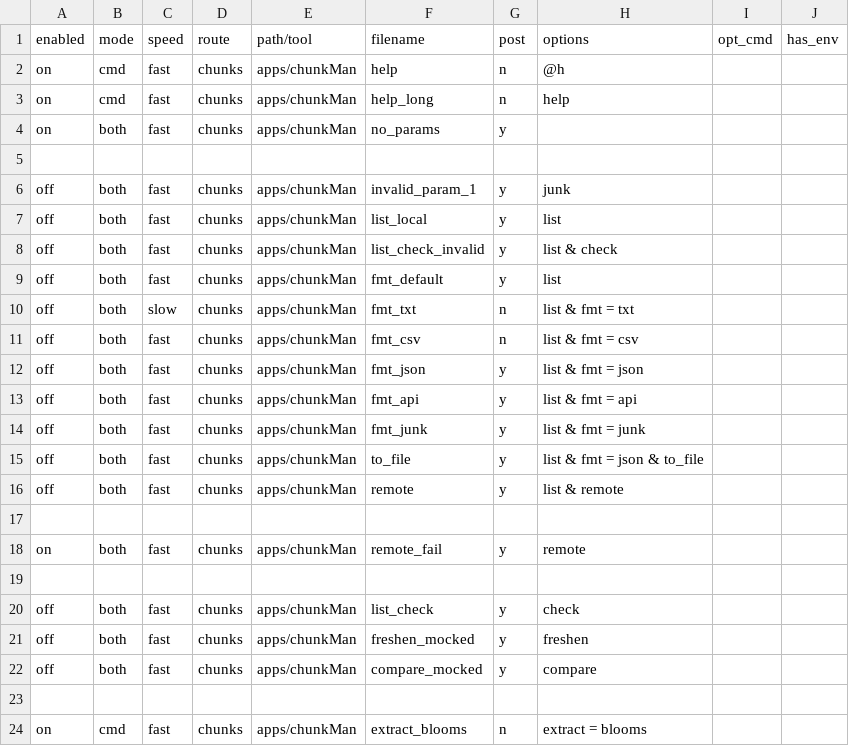
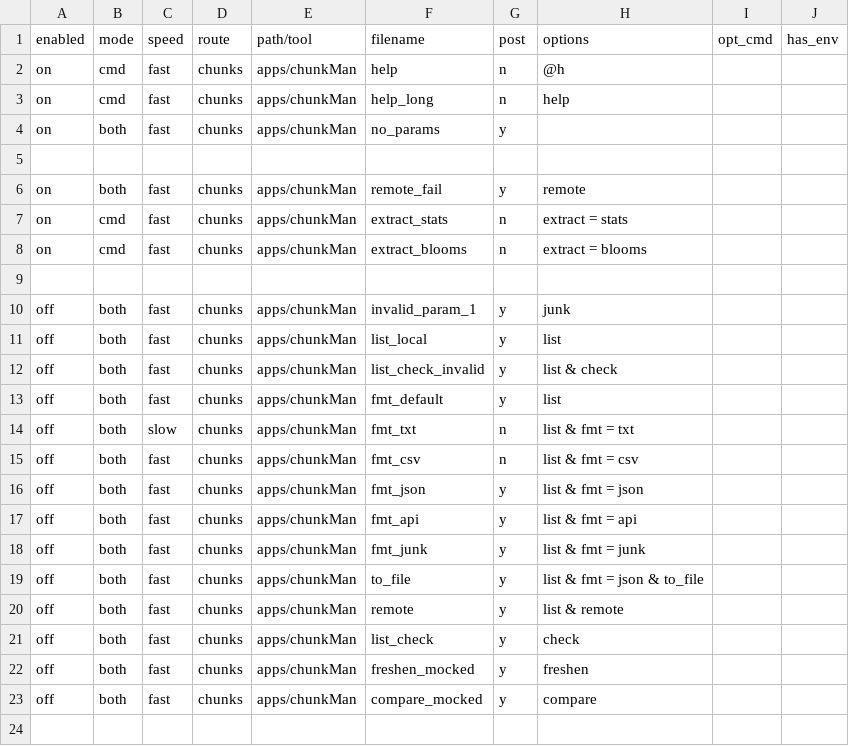
Before and after one commit to definevalue/trueblocks-core, a CSV file: src/dev_tools/testRunner/testCases/apps/chunkMan.csv, drawn as a sheet.

```diff
--- a/src/dev_tools/testRunner/testCases/apps/chunkMan.csv
+++ b/src/dev_tools/testRunner/testCases/apps/chunkMan.csv
@@ -5,2 +5,6 @@ on      ,both ,fast  ,chunks ,apps/chunkMan ,no_params          ,y    ,
 
+on      ,both ,fast  ,chunks ,apps/chunkMan ,remote_fail        ,y    ,remote
+on      ,cmd  ,fast  ,chunks ,apps/chunkMan ,extract_stats      ,n    ,extract = stats
+on      ,cmd  ,fast  ,chunks ,apps/chunkMan ,extract_blooms     ,n    ,extract = blooms
+
 off     ,both ,fast  ,chunks ,apps/chunkMan ,invalid_param_1    ,y    ,junk
@@ -16,5 +20,2 @@ off     ,both ,fast  ,chunks ,apps/chunkMan ,to_file            ,y    ,list & fm
 off     ,both ,fast  ,chunks ,apps/chunkMan ,remote             ,y    ,list & remote
-
-on      ,both ,fast  ,chunks ,apps/chunkMan ,remote_fail        ,y    ,remote
-
 off     ,both ,fast  ,chunks ,apps/chunkMan ,list_check         ,y    ,check
@@ -22,3 +23 @@ off     ,both ,fast  ,chunks ,apps/chunkMan ,freshen_mocked     ,y    ,freshen
 off     ,both ,fast  ,chunks ,apps/chunkMan ,compare_mocked     ,y    ,compare
-
-on      ,cmd  ,fast  ,chunks ,apps/chunkMan ,extract_blooms     ,n    ,extract = blooms
```
Also changed, not shown: src/cmd-line-options.csv, 16 other files.
